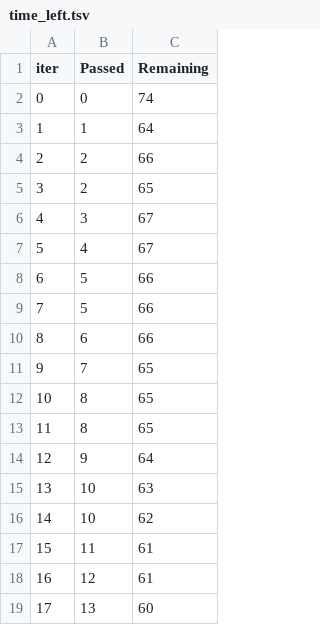
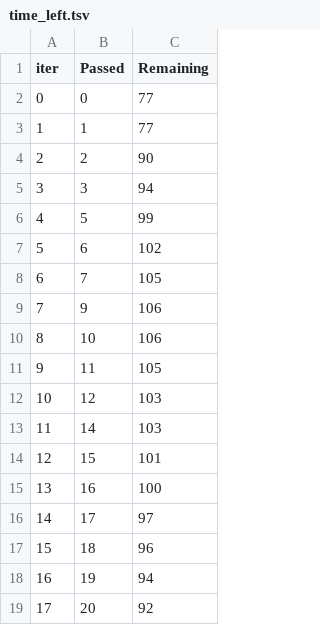
Before and after one commit to MohammadSarim/mlproject, a TSV file: catboost_info/time_left.tsv, drawn as a sheet; only a part is shown; the diff covers the shown part only.

```diff
--- a/catboost_info/time_left.tsv
+++ b/catboost_info/time_left.tsv
@@ -1,19 +1,19 @@
 iter	Passed	Remaining
-0	0	74
-1	1	64
-2	2	66
-3	2	65
-4	3	67
-5	4	67
-6	5	66
-7	5	66
-8	6	66
-9	7	65
-10	8	65
-11	8	65
-12	9	64
-13	10	63
-14	10	62
-15	11	61
-16	12	61
-17	13	60
+0	0	77
+1	1	77
+2	2	90
+3	3	94
+4	5	99
+5	6	102
+6	7	105
+7	9	106
+8	10	106
+9	11	105
+10	12	103
+11	14	103
+12	15	101
+13	16	100
+14	17	97
+15	18	96
+16	19	94
+17	20	92
```
Also changed, not shown: 159 edited cells elsewhere in this file, 6 other files.
